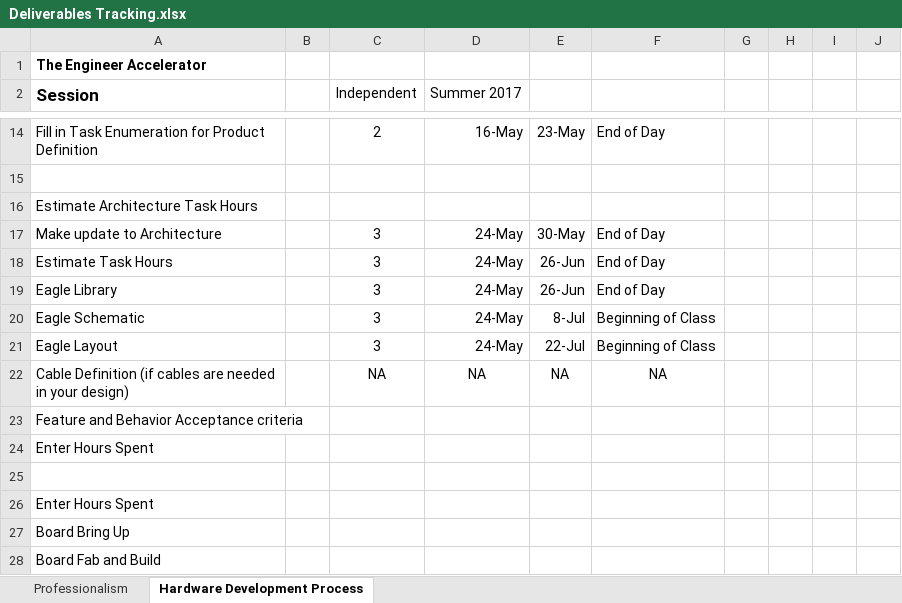
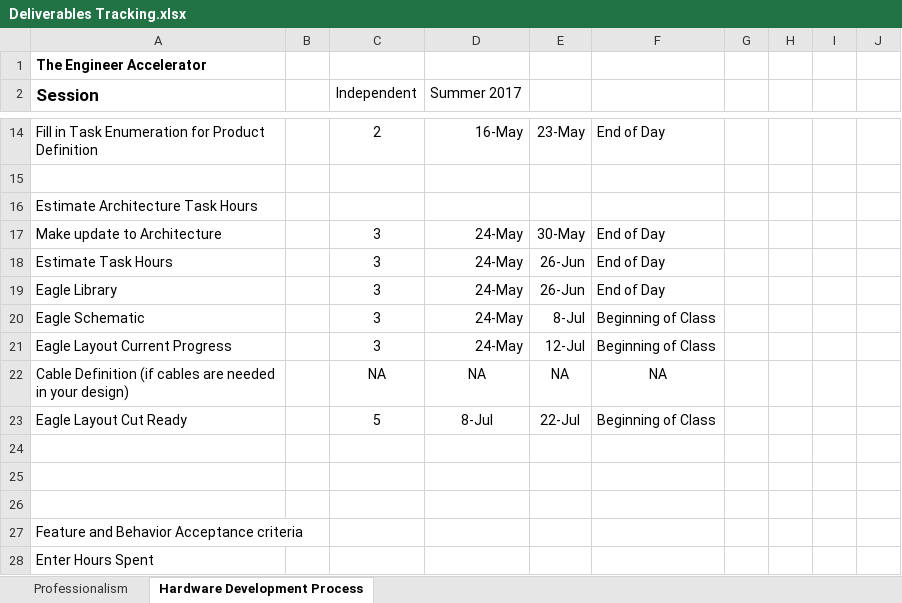
Before and after one commit to theengineeraccelerator/Independent, an Excel workbook: Zacher/Deliverables Tracking.xlsx, sheet Hardware Development Process, drawn as a sheet; only a part is shown, gaps mark what is left out; the shorter side is filled out with more unchanged rows; values as stored, in another font and other column widths than the file's, no borders; the diff names each change by its address in the sheet, - before the commit and + after, or states it on an @@ line.

```diff
--- a/Zacher/Deliverables Tracking.xlsx (sheet Hardware Development Process)
+++ b/Zacher/Deliverables Tracking.xlsx (sheet Hardware Development Process)
-A21 (Session): Eagle Layout
+A21 (Session): Eagle Layout Current Progress
-E21: 22-Jul
+E21: 12-Jul
+row 23: Eagle Layout Cut Ready |  | 5 | 8-Jul | 22-Jul | Beginning of Class
+row 24: (empty)
+row 25: (empty)
+row 26: (empty)
```
Also changed, not shown: Jamica/Deliverables Tracking.xlsx, Jamica/Task Enumeration.xlsx, 1 other file.
